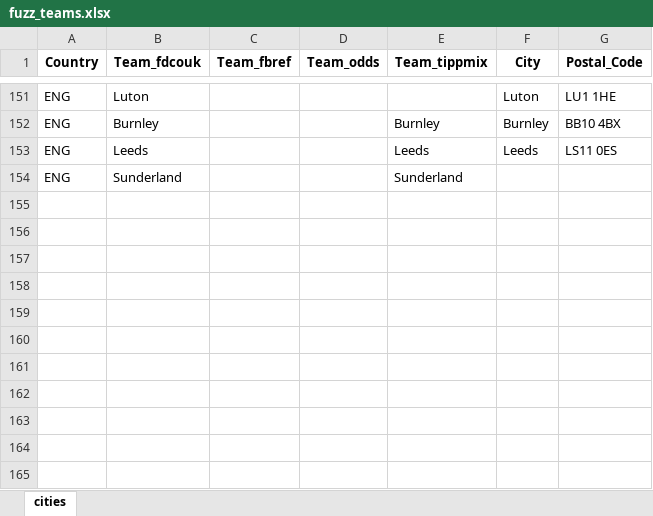
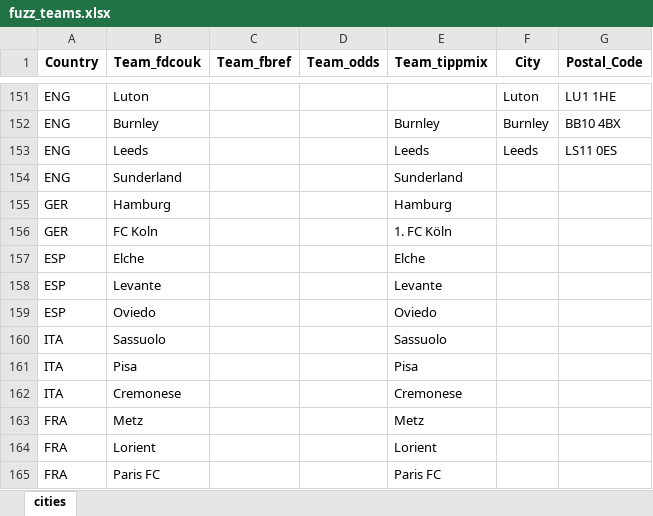
Before and after one commit to Admex666/TSDP, an Excel workbook: ML_PL_new/fuzz_teams.xlsx, sheet cities, drawn as a sheet; only a part is shown, gaps mark what is left out; values as stored, in another font and other column widths than the file's, no borders; the diff names each change by its address in the sheet, - before the commit and + after, or states it on an @@ line.

```diff
--- a/ML_PL_new/fuzz_teams.xlsx (sheet cities)
+++ b/ML_PL_new/fuzz_teams.xlsx (sheet cities)
+row 155: GER | Hamburg |  |  | Hamburg
+row 156: GER | FC Koln |  |  | 1. FC Köln
+row 157: ESP | Elche |  |  | Elche
+row 158: ESP | Levante |  |  | Levante
+row 159: ESP | Oviedo |  |  | Oviedo
+row 160: ITA | Sassuolo |  |  | Sassuolo
+row 161: ITA | Pisa |  |  | Pisa
+row 162: ITA | Cremonese |  |  | Cremonese
+row 163: FRA | Metz |  |  | Metz
+row 164: FRA | Lorient |  |  | Lorient
+row 165: FRA | Paris FC |  |  | Paris FC
```
Also changed, not shown: 33 other files.
